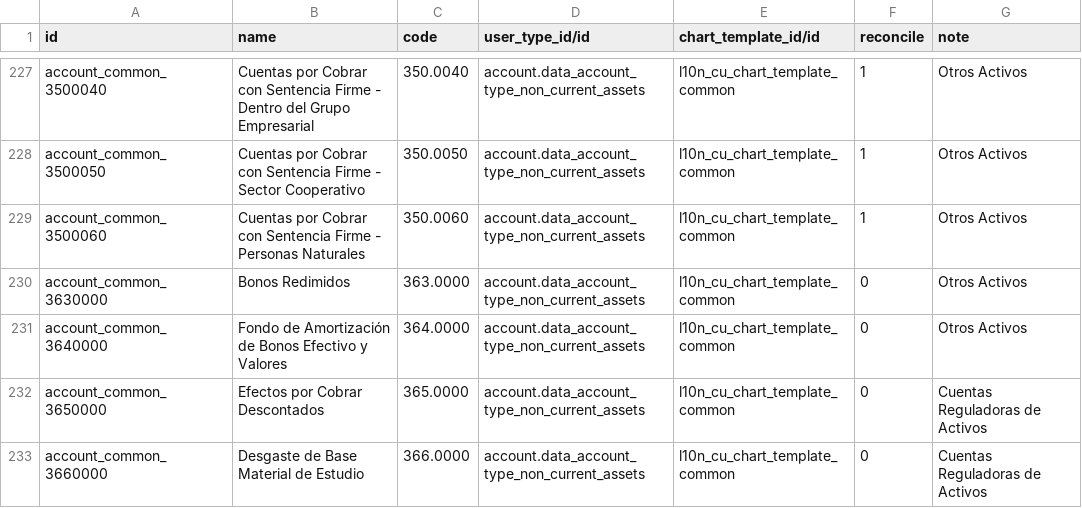
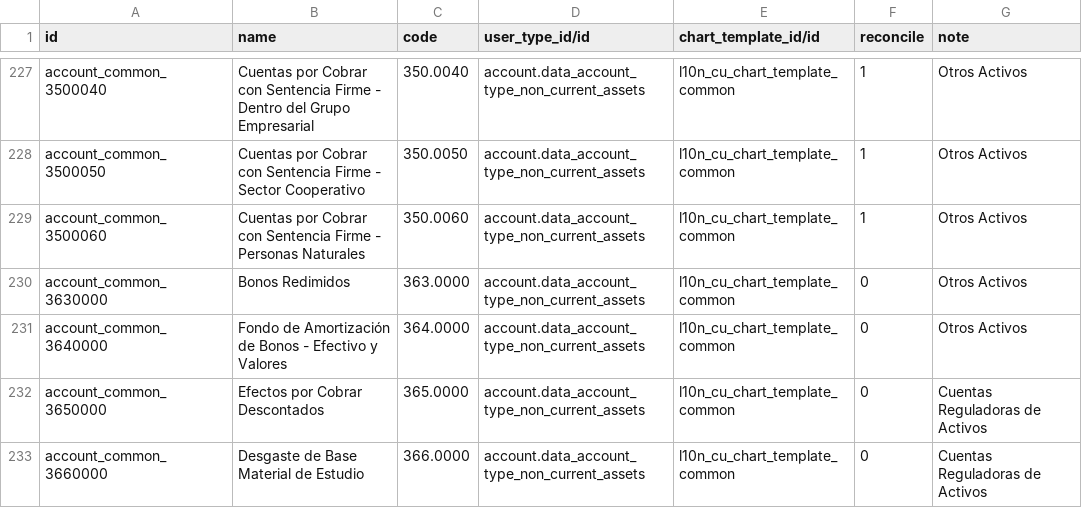
Before and after one commit to cuba-odoo/l10n-cuba, a CSV file: l10n_cu/data/account.account.template-common.csv, drawn as a sheet; only a part is shown, gaps mark what is left out.

```diff
--- a/l10n_cu/data/account.account.template-common.csv
+++ b/l10n_cu/data/account.account.template-common.csv
@@ -230,3 +230,3 @@
 "account_common_3630000","Bonos Redimidos","363.0000","account.data_account_type_non_current_assets","l10n_cu_chart_template_common",0,"Otros Activos"
-"account_common_3640000","Fondo de Amortización de Bonos   Efectivo y Valores","364.0000","account.data_account_type_non_current_assets","l10n_cu_chart_template_common",0,"Otros Activos"
+"account_common_3640000","Fondo de Amortización de Bonos - Efectivo y Valores","364.0000","account.data_account_type_non_current_assets","l10n_cu_chart_template_common",0,"Otros Activos"
 "account_common_3650000","Efectos por Cobrar Descontados","365.0000","account.data_account_type_non_current_assets","l10n_cu_chart_template_common",0,"Cuentas Reguladoras de Activos"
```
Also changed, not shown: 1 other file.
